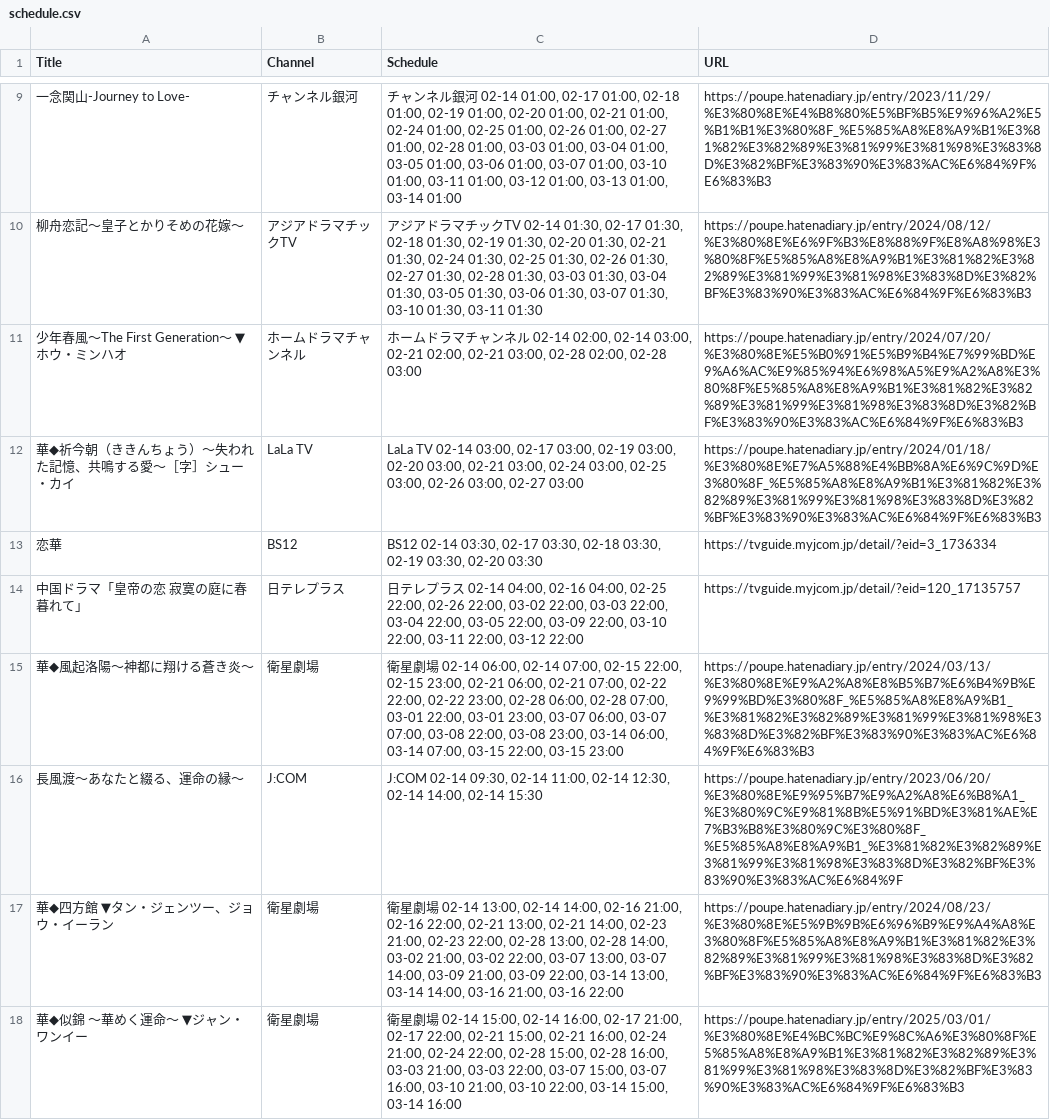
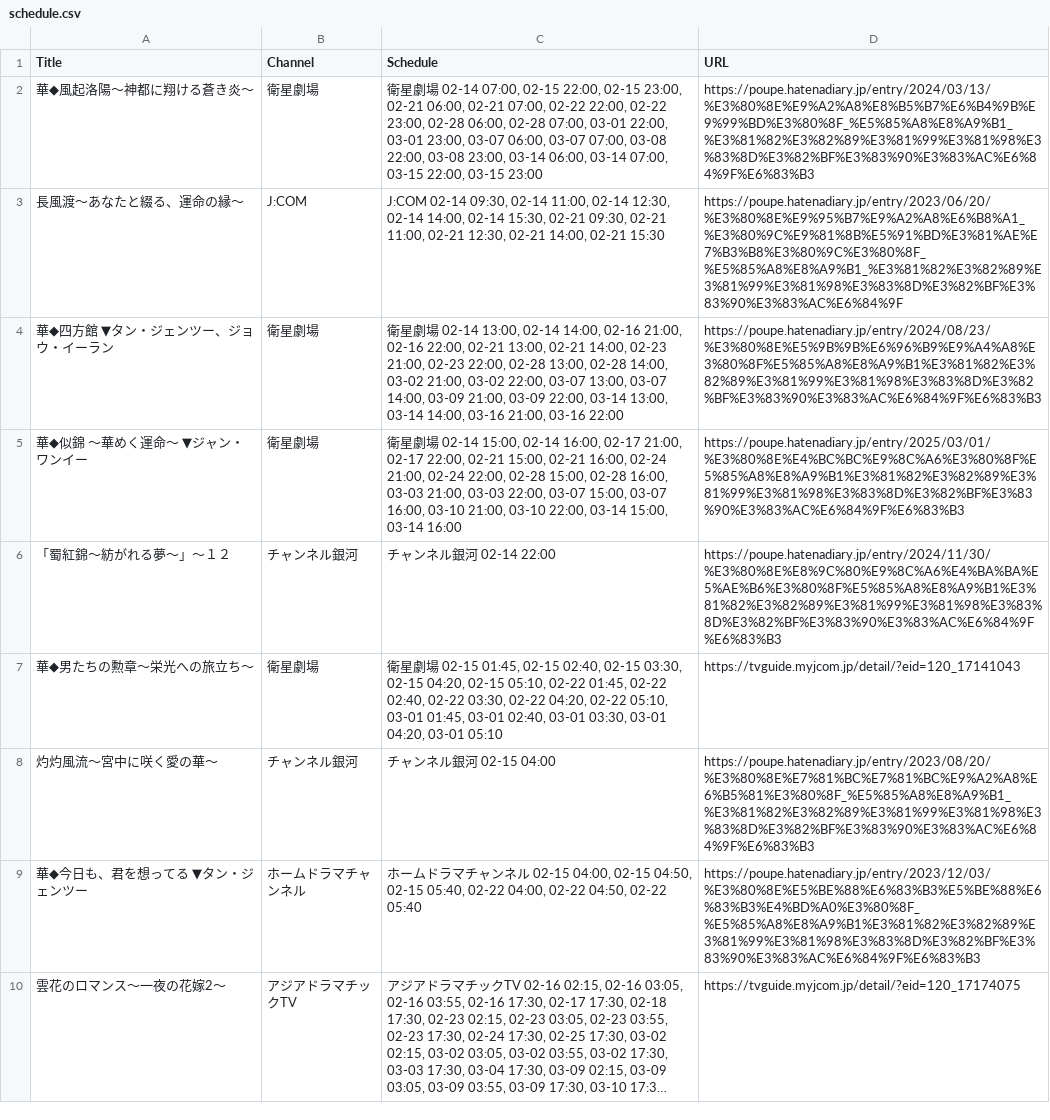
Before and after one commit to huazishanben7-afk/china-drama-app, a CSV file: public/data/schedule.csv, drawn as a sheet; only a part is shown, gaps mark what is left out; the shorter side is filled out with more unchanged rows; long unchanged cells end in …; the diff covers the shown part only.

```diff
--- a/public/data/schedule.csv
+++ b/public/data/schedule.csv
@@ -9,9 +2,3 @@
-"一念関山-Journey to Love-","チャンネル銀河","チャンネル銀河 02-14 01:00, 02-17 01:00, 02-18 01:00, 02-19 01:00, 02-20 01:00, 02-21 01:00, 02-24 01:00, 02-25 01:00, 02-26 01:00, 02-27 01:00, 02-28 01:00, 03-03 01:00, 03-04 01:00, 03-05 01:00, 03-06 01:00, 03-07 01:00, 03-10 01:00, 03-11 01:00, 03-12 01:00, 03-13 01:00, 03-14 01:00","https://poupe.hatenadiary.jp/entry/2023/11/29/%E3%80%8E%E4%B8%80%E5%BF%B5%E9%96%A2%E5%B1%B1%E3%80%8F_%E5%85%A8%E8%A9%B1%E3%81%82%E3%82%89%E3%81%99%E3%81%98%E3%83%8D%E3%82%BF%E3%83%90%E3%83%AC%E6%84%9F%E6%83%B3"
-"柳舟恋記〜皇子とかりそめの花嫁〜","アジアドラマチックTV","アジアドラマチックTV 02-14 01:30, 02-17 01:30, 02-18 01:30, 02-19 01:30, 02-20 01:30, 02-21 01:30, 02-24 01:30, 02-25 01:30, 02-26 01:30, 02-27 01:30, 02-28 01:30, 03-03 01:30, 03-04 01:30, 03-05 01:30, 03-06 01:30, 03-07 01:30, 03-10 01:30, 03-11 01:30","https://poupe.hatenadiary.jp/entry/2024/08/12/%E3%80%8E%E6%9F%B3%E8%88%9F%E8%A8%98%E3%80%8F%E5%85%A8%E8%A9%B1%E3%81%82%E3%82%89%E3%81%99%E3%81%98%E3%83%8D%E3%82%BF%E3%83%90%E3%83%AC%E6%84%9F%E6%83%B3"
-"少年春風〜The First Generation〜　▼ホウ・ミンハオ","ホームドラマチャンネル","ホームドラマチャンネル 02-14 02:00, 02-14 03:00, 02-21 02:00, 02-21 03:00, 02-28 02:00, 02-28 03:00","https://poupe.hatenadiary.jp/entry/2024/07/20/%E3%80%8E%E5%B0%91%E5%B9%B4%E7%99%BD%E9%A6%AC%E9%85%94%E6%98%A5%E9%A2%A8%E3%80%8F%E5%85%A8%E8%A9%B1%E3%81%82%E3%82%89%E3%81%99%E3%81%98%E3%83%8D%E3%82%BF%E3%83%90%E3%83%AC%E6%84%9F%E6%83%B3"
-"華◆祈今朝（ききんちょう）〜失われた記憶、共鳴する愛〜［字］シュー・カイ","LaLa TV","LaLa TV 02-14 03:00, 02-17 03:00, 02-19 03:00, 02-20 03:00, 02-21 03:00, 02-24 03:00, 02-25 03:00, 02-26 03:00, 02-27 03:00","https://poupe.hatenadiary.jp/entry/2024/01/18/%E3%80%8E%E7%A5%88%E4%BB%8A%E6%9C%9D%E3%80%8F_%E5%85%A8%E8%A9%B1%E3%81%82%E3%82%89%E3%81%99%E3%81%98%E3%83%8D%E3%82%BF%E3%83%90%E3%83%AC%E6%84%9F%E6%83%B3"
-"恋華","BS12","BS12 02-14 03:30, 02-17 03:30, 02-18 03:30, 02-19 03:30, 02-20 03:30","https://tvguide.myjcom.jp/detail/?eid=3_1736334"
-"中国ドラマ「皇帝の恋　寂寞の庭に春暮れて」","日テレプラス","日テレプラス 02-14 04:00, 02-16 04:00, 02-25 22:00, 02-26 22:00, 03-02 22:00, 03-03 22:00, 03-04 22:00, 03-05 22:00, 03-09 22:00, 03-10 22:00, 03-11 22:00, 03-12 22:00","https://tvguide.myjcom.jp/detail/?eid=120_17135757"
-"華◆風起洛陽〜神都に翔ける蒼き炎〜","衛星劇場","衛星劇場 02-14 06:00, 02-14 07:00, 02-15 22:00, 02-15 23:00, 02-21 06:00, 02-21 07:00, 02-22 22:00, 02-22 23:00, 02-28 06:00, 02-28 07:00, 03-01 22:00, 03-01 23:00, 03-07 06:00, 03-07 07:00, 03-08 22:00, 03-08 23:00, 03-14 06:00, 03-14 07:00, 03-15 22:00, 03-15 23:00","https://poupe.hatenadiary.jp/entry/2024/03/13/%E3%80%8E%E9%A2%A8%E8%B5%B7%E6%B4%9B%E9%99%BD%E3%80%8F_%E5%85%A8%E8%A9%B1_%E3%81%82%E3%82%89%E3%81%99%E3%81%98%E3%83%8D%E3%82%BF%E3%83%90%E3%83%AC%E6%84%9F%E6%83%B3"
-"長風渡〜あなたと綴る、運命の縁〜","J:COM","J:COM 02-14 09:30, 02-14 11:00, 02-14 12:30, 02-14 14:00, 02-14 15:30","https://poupe.hatenadiary.jp/entry/2023/06/20/%E3%80%8E%E9%95%B7%E9%A2%A8%E6%B8%A1_%E3%80%9C%E9%81%8B%E5%91%BD%E3%81%AE%E7%B3%B8%E3%80%9C%E3%80%8F_%E5%85%A8%E8%A9%B1_%E3%81%82%E3%82%89%E3%81%99%E3%81%98%E3%83%8D%E3%82%BF%E3%83%90%E3%83%AC%E6%84%9F"
+"華◆風起洛陽〜神都に翔ける蒼き炎〜","衛星劇場","衛星劇場 02-14 07:00, 02-15 22:00, 02-15 23:00, 02-21 06:00, 02-21 07:00, 02-22 22:00, 02-22 23:00, 02-28 06:00, 02-28 07:00, 03-01 22:00, 03-01 23:00, 03-07 06:00, 03-07 07:00, 03-08 22:00, 03-08 23:00, 03-14 06:00, 03-14 07:00, 03-15 22:00, 03-15 23:00","https://poupe.hatenadiary.jp/entry/2024/03/13/%E3%80%8E%E9%A2%A8%E8%B5%B7%E6%B4%9B%E9%99%BD%E3%80%8F_%E5%85%A8%E8%A9%B1_%E3%81%82%E3%82%89%E3%81%99%E3%81%98%E3%83%8D%E3%82%BF%E3%83%90%E3%83%AC%E6%84%9F%E6%83%B3"
+"長風渡〜あなたと綴る、運命の縁〜","J:COM","J:COM 02-14 09:30, 02-14 11:00, 02-14 12:30, 02-14 14:00, 02-14 15:30, 02-21 09:30, 02-21 11:00, 02-21 12:30, 02-21 14:00, 02-21 15:30","https://poupe.hatenadiary.jp/entry/2023/06/20/%E3%80%8E%E9%95%B7%E9%A2%A8%E6%B8%A1_%E3%80%9C%E9%81%8B%E5%91%BD%E3%81%AE%E7%B3%B8%E3%80%9C%E3%80%8F_%E5%85%A8%E8%A9%B1_%E3%81%82%E3%82%89%E3%81%99%E3%81%98%E3%83%8D%E3%82%BF%E3%83%90%E3%83%AC%E6%84%9F"
 "華◆四方館　▼タン・ジェンツー、ジョウ・イーラン","衛星劇場","衛星劇場 02-14 13:00, 02-14 14:00, 02-16 21:00, 02-16 22:00, 02-21 13:00, 02-21 14:00, 02-23 21:00, 02-23 22:00, 02-28 13:00, 02-28 14:00, 03-02 21:00, 03-02 22:00, 03-07 13:00, 03-07 14:00, 03-09 21:00, 03-09 22:00, 03-14 13:00, 03-14 14:00, 03-16 21:00, 03-16 22:00","https://poupe.hatenadiary.jp/entry/2024/08/23/%E3%80%8E%E5%9B%9B%E6%96%B9%E9%A4%A8%E3%80%8F%E5%85%A8%E8%A9%B1%E3%81%82%E3%82%89%E3%81%99%E3%81%98%E3%83%8D%E3%82%BF%E3%83%90%E3%83%AC%E6%84%9F%E6%83%B3"
```
Also changed, not shown: 12 added rows, 7 removed rows and 4 edited cells elsewhere in this file, 6 other files.
